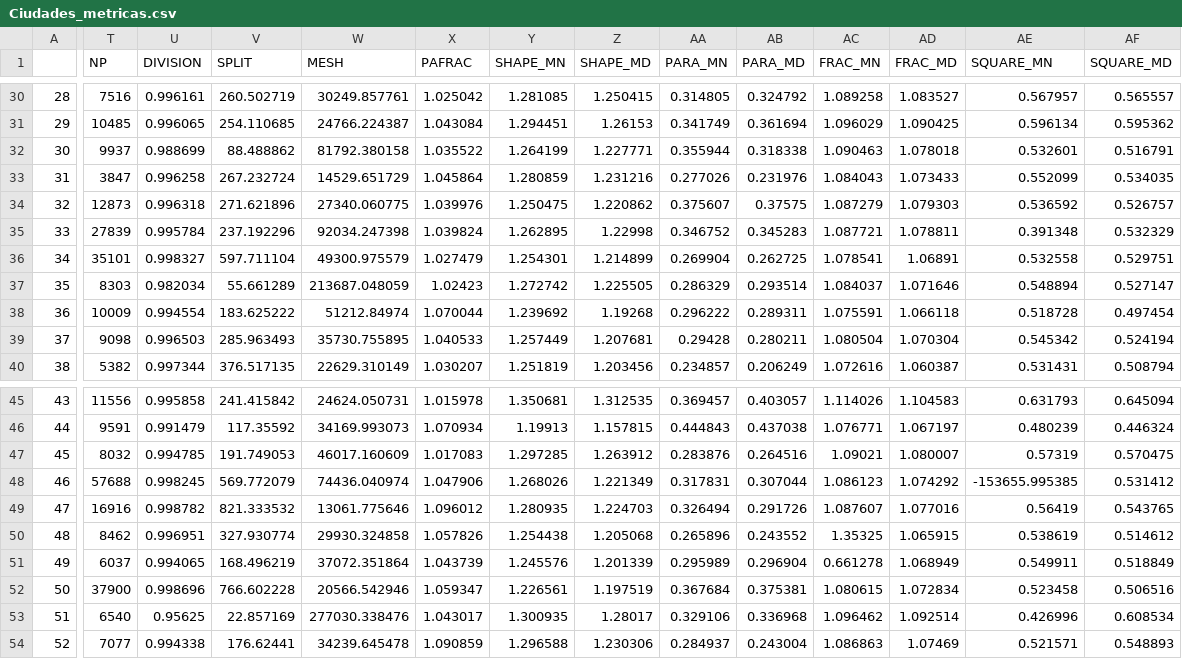
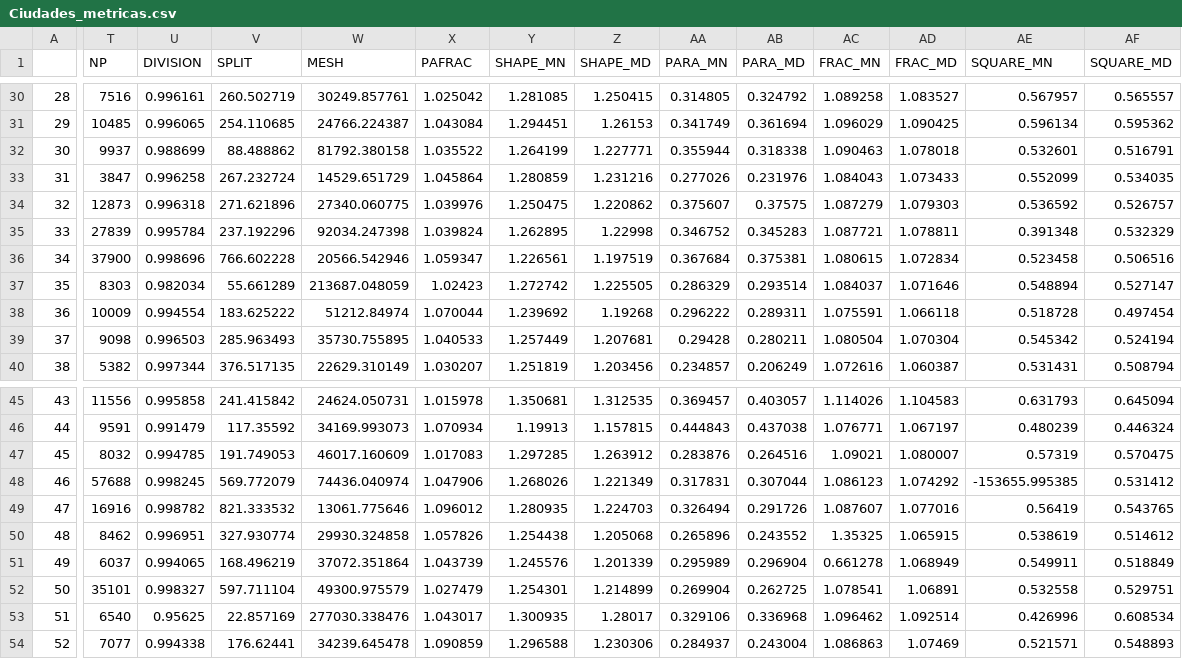
Before and after one commit to cristianvergaraf/clustering-metrics, a CSV file: datos/metricas/Ciudades_metricas.csv, drawn as a sheet; only a part is shown, gaps mark what is left out; the diff covers the shown part only; the diff names each change by its address in the sheet, - before the commit and + after, or states it on an @@ line.

```diff
--- a/datos/metricas/Ciudades_metricas.csv
+++ b/datos/metricas/Ciudades_metricas.csv
-T36 (NP): 35101
+T36 (NP): 37900
-U36 (DIVISION): 0.998327
+U36 (DIVISION): 0.998696
-V36 (SPLIT): 597.711104
+V36 (SPLIT): 766.602228
-W36 (MESH): 49300.975579
+W36 (MESH): 20566.542946
-X36 (PAFRAC): 1.027479
+X36 (PAFRAC): 1.059347
-Y36 (SHAPE_MN): 1.254301
+Y36 (SHAPE_MN): 1.226561
-Z36 (SHAPE_MD): 1.214899
+Z36 (SHAPE_MD): 1.197519
-AA36 (PARA_MN): 0.269904
+AA36 (PARA_MN): 0.367684
-AB36 (PARA_MD): 0.262725
+AB36 (PARA_MD): 0.375381
-AC36 (FRAC_MN): 1.078541
+AC36 (FRAC_MN): 1.080615
-AD36 (FRAC_MD): 1.06891
+AD36 (FRAC_MD): 1.072834
-AE36 (SQUARE_MN): 0.532558
+AE36 (SQUARE_MN): 0.523458
-AF36 (SQUARE_MD): 0.529751
+AF36 (SQUARE_MD): 0.506516
-T52 (NP): 37900
+T52 (NP): 35101
-U52 (DIVISION): 0.998696
+U52 (DIVISION): 0.998327
-V52 (SPLIT): 766.602228
+V52 (SPLIT): 597.711104
-W52 (MESH): 20566.542946
+W52 (MESH): 49300.975579
-X52 (PAFRAC): 1.059347
+X52 (PAFRAC): 1.027479
-Y52 (SHAPE_MN): 1.226561
+Y52 (SHAPE_MN): 1.254301
-Z52 (SHAPE_MD): 1.197519
+Z52 (SHAPE_MD): 1.214899
-AA52 (PARA_MN): 0.367684
+AA52 (PARA_MN): 0.269904
-AB52 (PARA_MD): 0.375381
+AB52 (PARA_MD): 0.262725
-AC52 (FRAC_MN): 1.080615
+AC52 (FRAC_MN): 1.078541
-AD52 (FRAC_MD): 1.072834
+AD52 (FRAC_MD): 1.06891
-AE52 (SQUARE_MN): 0.523458
+AE52 (SQUARE_MN): 0.532558
-AF52 (SQUARE_MD): 0.506516
+AF52 (SQUARE_MD): 0.529751
```
Also changed, not shown: 2 edited cells elsewhere in this file, datos/porcentaje/datos_filter_ciudades_definitivos.csv, 5 other files.
